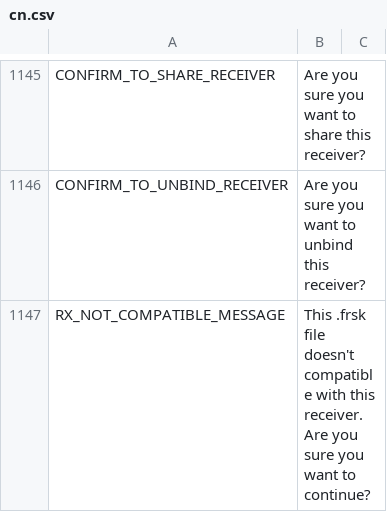
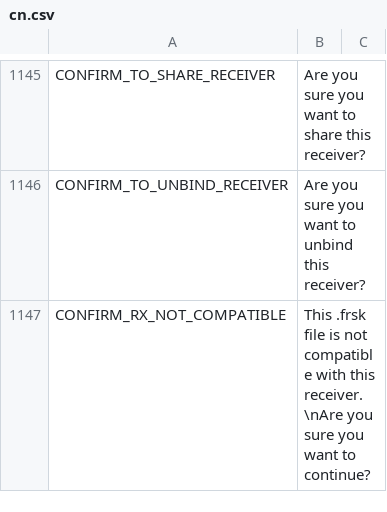
Before and after one commit to tbrautaset/ETHOS-Feedback-Community, a CSV file: translations/display/cn.csv, drawn as a sheet; only a part is shown, gaps mark what is left out.

```diff
--- a/translations/display/cn.csv
+++ b/translations/display/cn.csv
@@ -1146,2 +1146,2 @@ CONFIRM_TO_SHARE_RECEIVER,"Are you sure you want to share this receiver?"
 CONFIRM_TO_UNBIND_RECEIVER,"Are you sure you want to unbind this receiver?"
-RX_NOT_COMPATIBLE_MESSAGE,"This .frsk file doesn't compatible with this receiver. Are you sure you want to continue?"
+CONFIRM_RX_NOT_COMPATIBLE,"This .frsk file is not compatible with this receiver.\nAre you sure you want to continue?"
```
Also changed, not shown: translations/display/cs.csv, translations/display/de.csv, 10 other files.
